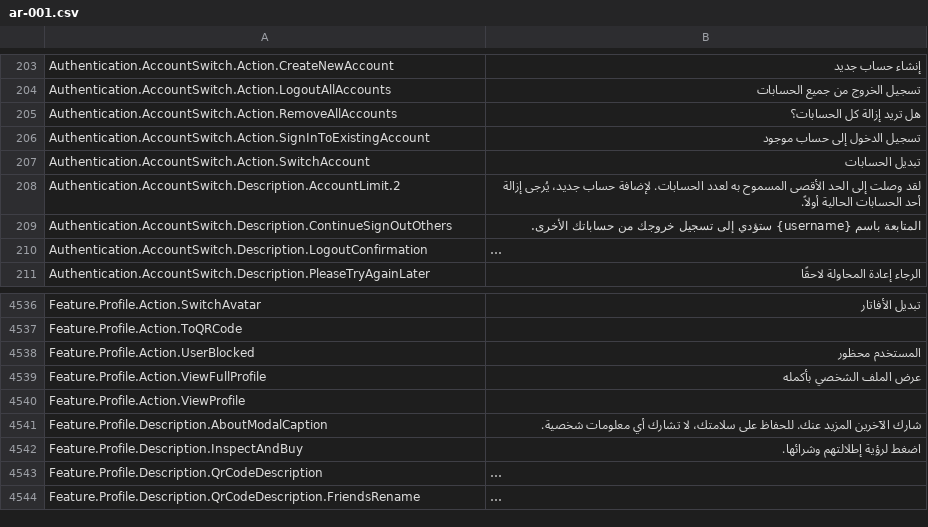
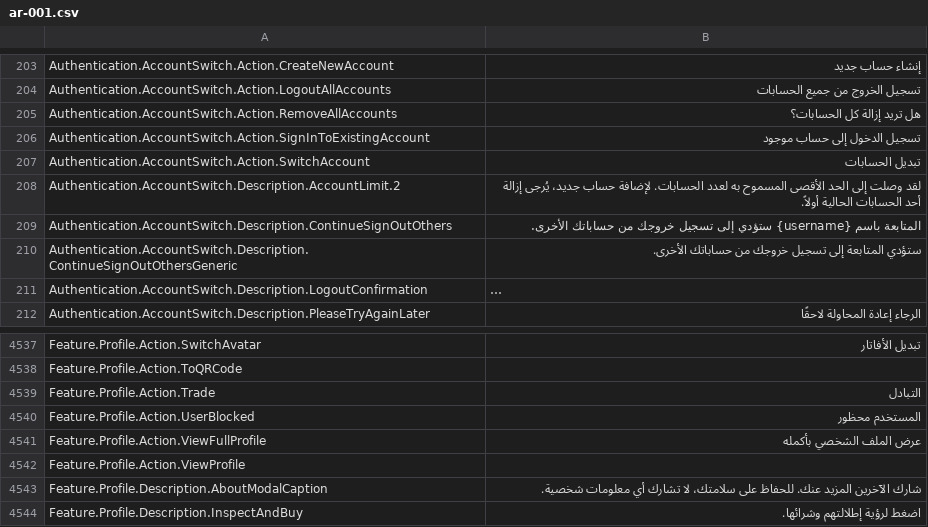
Before and after one commit to EliCauvert/Roblox-Datamining, a CSV file: UniversalApp/Locales/Common/ar-001.csv, drawn as a sheet; only a part is shown, gaps mark what is left out; the shorter side is filled out with more unchanged rows; long unchanged cells end in …; the diff names each change by its address in the sheet, - before the commit and + after, or states it on an @@ line.

```diff
--- a/UniversalApp/Locales/Common/ar-001.csv
+++ b/UniversalApp/Locales/Common/ar-001.csv
+row 210: Authentication.AccountSwitch.Description.ContinueSignOutOthersGeneric | ستؤدي المتابعة إلى تسجيل خروجك من حساباتك الأخرى.
+row 4539: Feature.Profile.Action.Trade | التبادل
```
Also changed, not shown: UniversalApp/Locales/Common/de-de.csv, UniversalApp/Locales/Common/hi-in.csv, 36 other files.
